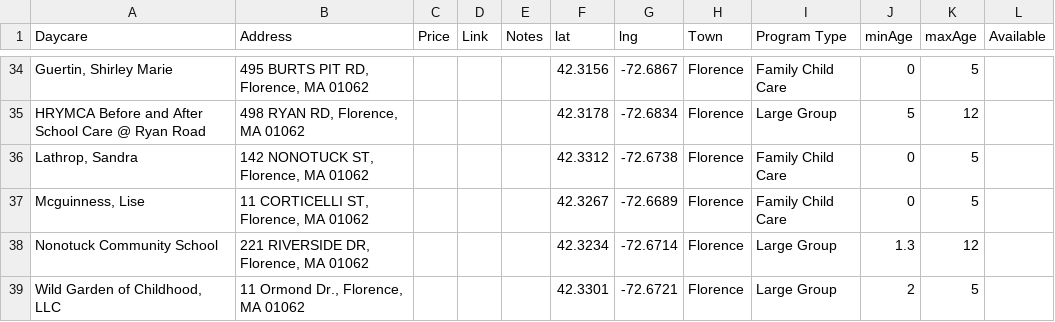
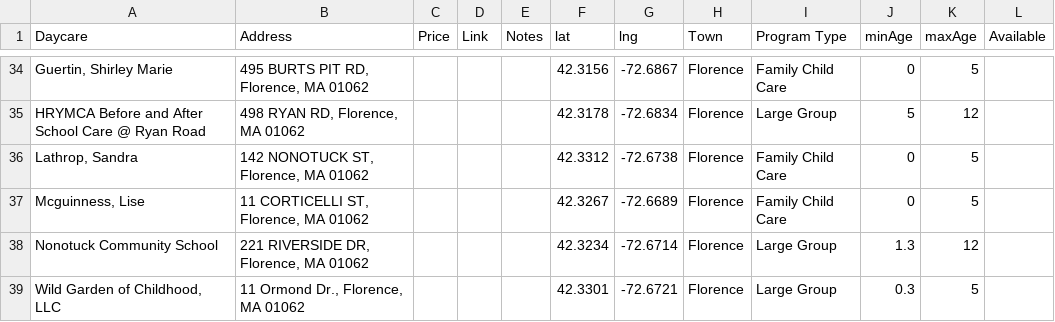
Before and after one commit to yingy-exp/MovingExplorer-Amherst, a CSV file: Databases/Daycare Amherst.csv, drawn as a sheet; only a part is shown, gaps mark what is left out.

Commit message:
Update age limit

```diff
--- a/Databases/Daycare Amherst.csv
+++ b/Databases/Daycare Amherst.csv
@@ -38,2 +38,2 @@ HRYMCA Before and After School Care @ Ryan Road,"498 RYAN RD, Florence, MA 01062
 Nonotuck Community School,"221 RIVERSIDE DR, Florence, MA 01062",,,,42.3234,-72.6714,Florence,Large Group,1.3,12,
-"Wild Garden of Childhood, LLC","11 Ormond Dr., Florence, MA 01062",,,,42.3301,-72.6721,Florence,Large Group,2,5,
+"Wild Garden of Childhood, LLC","11 Ormond Dr., Florence, MA 01062",,,,42.3301,-72.6721,Florence,Large Group,0.3,5,
```
